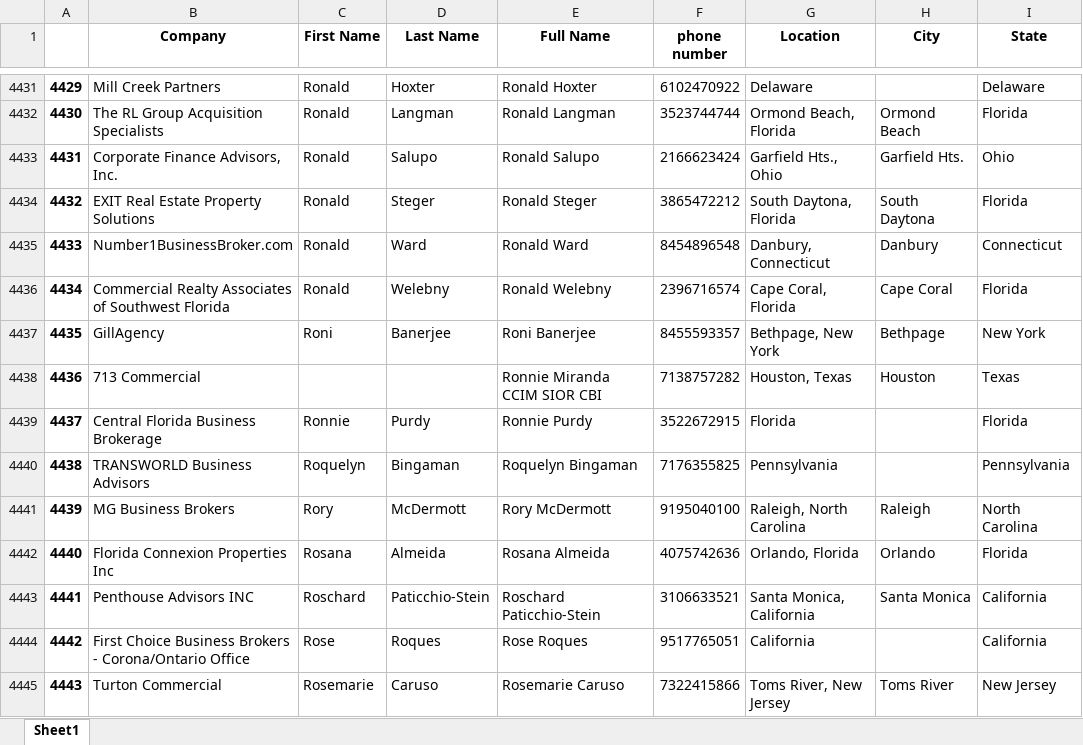
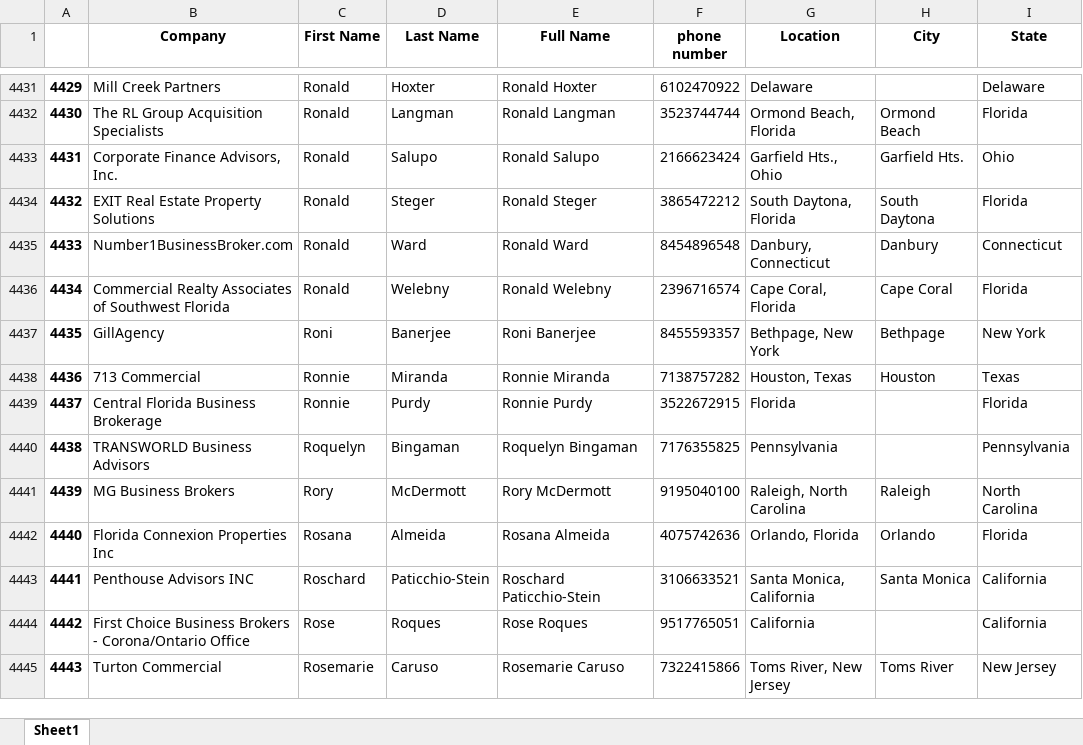
Before and after one commit to kathytran88/broker2, an Excel workbook: official2.xlsx, sheet Sheet1, drawn as a sheet; only a part is shown, gaps mark what is left out; values as stored, in another font and other column widths than the file's, no borders; the diff covers the shown part only; the diff names each change by its address in the sheet, - before the commit and + after, or states it on an @@ line.

```diff
--- a/official2.xlsx (sheet Sheet1)
+++ b/official2.xlsx (sheet Sheet1)
-C4438 (First Name): (empty)
+C4438 (First Name): Ronnie
-D4438 (Last Name): (empty)
+D4438 (Last Name): Miranda
-E4438 (Full Name): Ronnie Miranda CCIM SIOR CBI
+E4438 (Full Name): Ronnie Miranda
```
Also changed, not shown: 54 edited cells elsewhere in this sheet.
